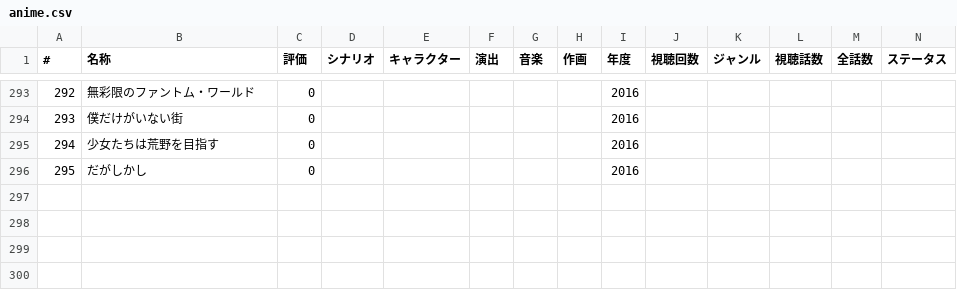
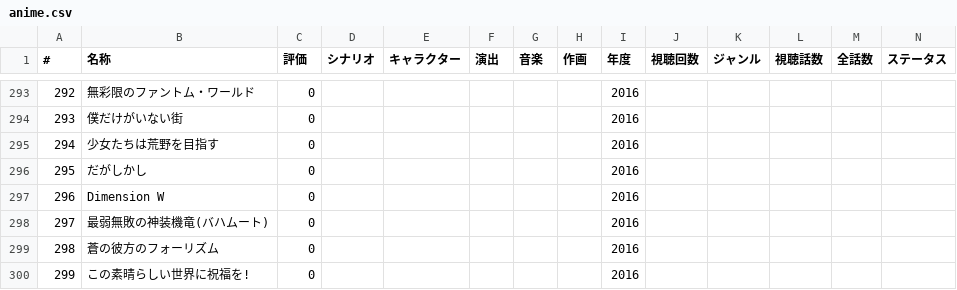
Before and after one commit to katsuobushiFPGA/AnimeEvaluator, a CSV file: web/data/anime.csv, drawn as a sheet; only a part is shown, gaps mark what is left out; rows hold the shown columns only; the diff names each change by its address in the sheet, - before the commit and + after, or states it on an @@ line.

Commit message:
Update data of anime list

```diff
--- a/web/data/anime.csv
+++ b/web/data/anime.csv
+row 297: 296 | Dimension W | 0 |  |  |  |  |  | 2016
+row 298: 297 | 最弱無敗の神装機竜(バハムート) | 0 |  |  |  |  |  | 2016
+row 299: 298 | 蒼の彼方のフォーリズム | 0 |  |  |  |  |  | 2016
+row 300: 299 | この素晴らしい世界に祝福を! | 0 |  |  |  |  |  | 2016
```
